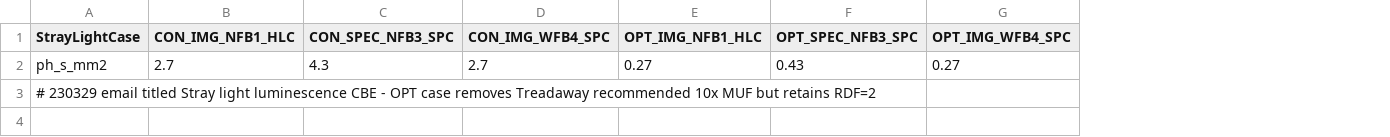
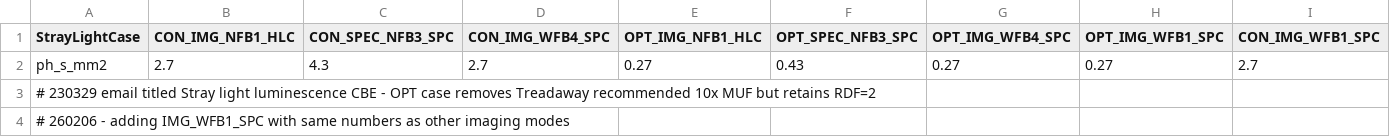
Before and after one commit to roman-corgi/cgi_noise, a CSV file: cgi_noise/data/Photometry/STRAY_CBE_250605.csv, drawn as a sheet; the diff names each change by its address in the sheet, - before the commit and + after, or states it on an @@ line.

Commit message:
initial implementation of IMG_WFB1_SPC mode

```diff
--- a/cgi_noise/data/Photometry/STRAY_CBE_250605.csv
+++ b/cgi_noise/data/Photometry/STRAY_CBE_250605.csv
+column H (OPT_IMG_WFB1_SPC), row 2: 0.27
+column I (CON_IMG_WFB1_SPC), row 2: 2.7
+row 4: # 260206 - adding IMG_WFB1_SPC with same numbers as other imaging modes
```
Also changed, not shown: 4 other files.
